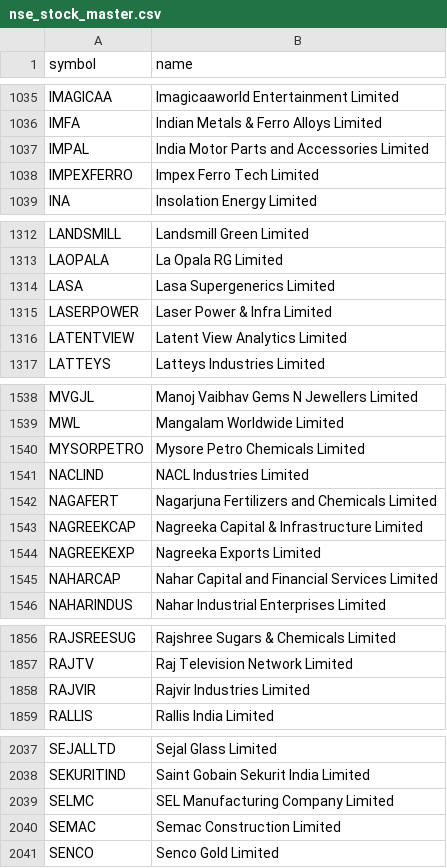
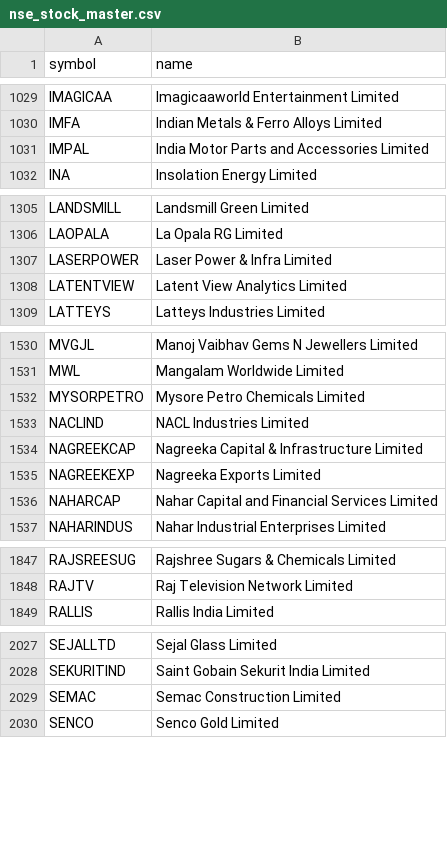
Before and after one commit to shaikmoideen/share-market, a CSV file: data/nse_stock_master.csv, drawn as a sheet; only a part is shown, gaps mark what is left out; the diff covers the shown part only; the diff names each change by its address in the sheet, - before the commit and + after, or states it on an @@ line.

```diff
--- a/data/nse_stock_master.csv
+++ b/data/nse_stock_master.csv
-row 1038: IMPEXFERRO | Impex Ferro Tech Limited
-row 1314: LASA | Lasa Supergenerics Limited
-row 1542: NAGAFERT | Nagarjuna Fertilizers and Chemicals Limited
-row 1858: RAJVIR | Rajvir Industries Limited
-row 2039: SELMC | SEL Manufacturing Company Limited
```
Also changed, not shown: 9 removed rows elsewhere in this file, 4 other files.
